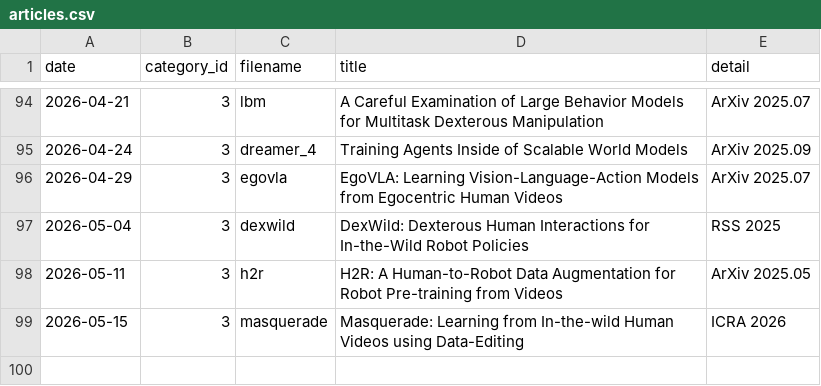
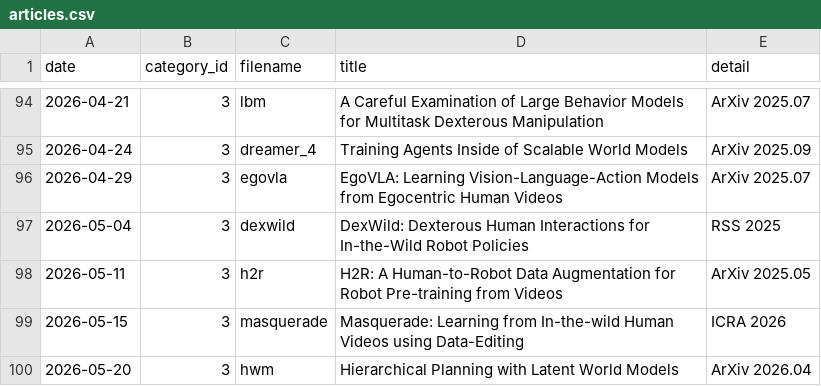
Before and after one commit to seongminjung/seongminjung.github.io, a CSV file: database/articles.csv, drawn as a sheet; only a part is shown, gaps mark what is left out; the diff names each change by its address in the sheet, - before the commit and + after, or states it on an @@ line.

```diff
--- a/database/articles.csv
+++ b/database/articles.csv
+row 100: 2026-05-20 | 3 | hwm | Hierarchical Planning with Latent World Models | ArXiv 2026.04
```
Also changed, not shown: 12 other files.
